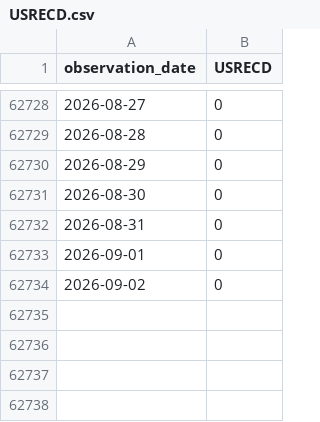
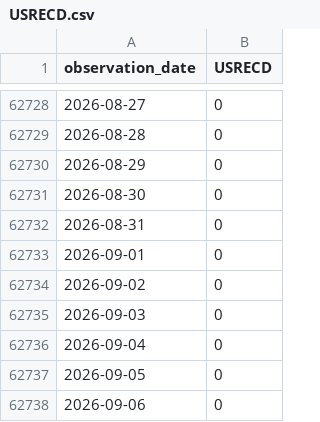
Before and after one commit to eric714/yield-curve-3d, a CSV file: data/raw/fred/USRECD.csv, drawn as a sheet; only a part is shown, gaps mark what is left out; the diff names each change by its address in the sheet, - before the commit and + after, or states it on an @@ line.

```diff
--- a/data/raw/fred/USRECD.csv
+++ b/data/raw/fred/USRECD.csv
+row 62735: 2026-09-03 | 0
+row 62736: 2026-09-04 | 0
+row 62737: 2026-09-05 | 0
+row 62738: 2026-09-06 | 0
```
Also changed, not shown: data/raw/fred/NASDAQCOM.csv, data/raw/fred/T10YIE.csv, 3 other files.
